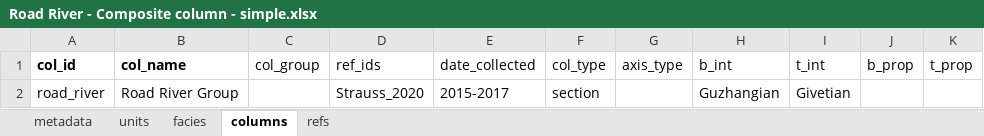
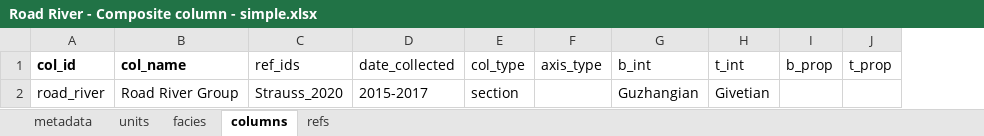
Before and after one commit to Macrostrat/column-ingestion, an Excel workbook: Examples/Road River - Composite column - simple.xlsx, sheet columns, drawn as a sheet; only a part is shown; values as stored, in another font and other column widths than the file's, no borders; the diff names each change by its address in the sheet, - before the commit and + after, or states it on an @@ line.

Commit message:
Update road river composite column

```diff
--- a/Examples/Road River - Composite column - simple.xlsx (sheet columns)
+++ b/Examples/Road River - Composite column - simple.xlsx (sheet columns)
-column C (col_group), empty
```
Also changed, not shown: sheet units, sheet metadata.
